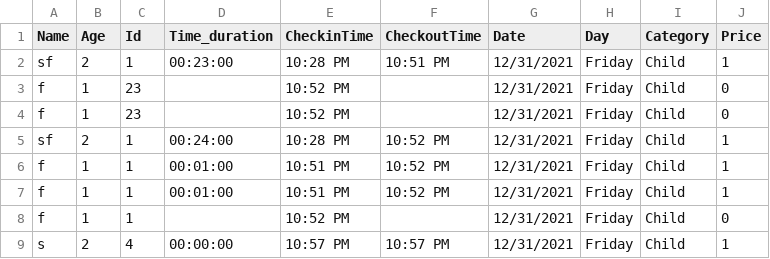
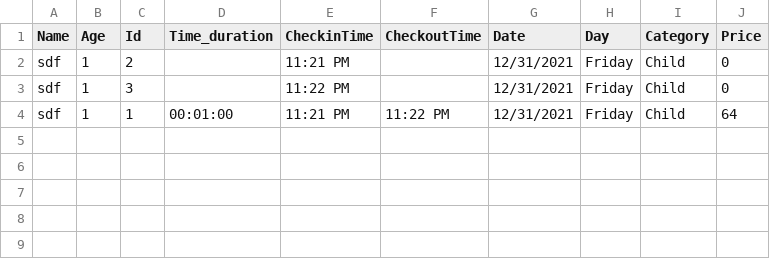
Before and after one commit to AbhiPj/recreation-management-system, a CSV file: TicketDetails.csv, drawn as a sheet.

Commit message:
replace price if exists

```diff
--- a/TicketDetails.csv
+++ b/TicketDetails.csv
@@ -1,9 +1,4 @@
 Name,Age,Id,Time_duration,CheckinTime,CheckoutTime,Date,Day,Category,Price
-sf,2,1,00:23:00,10:28 PM,10:51 PM,12/31/2021,Friday,Child,1
-f,1,23,,10:52 PM,,12/31/2021,Friday,Child,0
-f,1,23,,10:52 PM,,12/31/2021,Friday,Child,0
-sf,2,1,00:24:00,10:28 PM,10:52 PM,12/31/2021,Friday,Child,1
-f,1,1,00:01:00,10:51 PM,10:52 PM,12/31/2021,Friday,Child,1
-f,1,1,00:01:00,10:51 PM,10:52 PM,12/31/2021,Friday,Child,1
-f,1,1,,10:52 PM,,12/31/2021,Friday,Child,0
-s,2,4,00:00:00,10:57 PM,10:57 PM,12/31/2021,Friday,Child,1
+sdf,1,2,,11:21 PM,,12/31/2021,Friday,Child,0
+sdf,1,3,,11:22 PM,,12/31/2021,Friday,Child,0
+sdf,1,1,00:01:00,11:21 PM,11:22 PM,12/31/2021,Friday,Child,64
```
Also changed, not shown: 3 other files.
